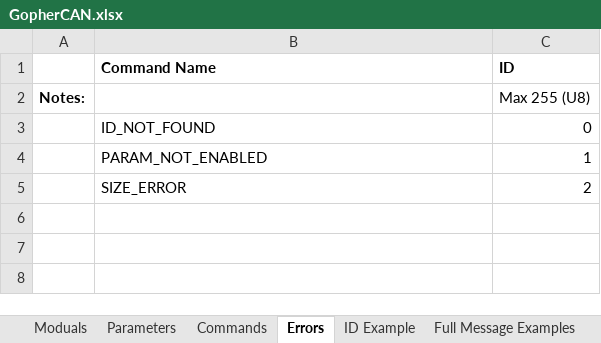
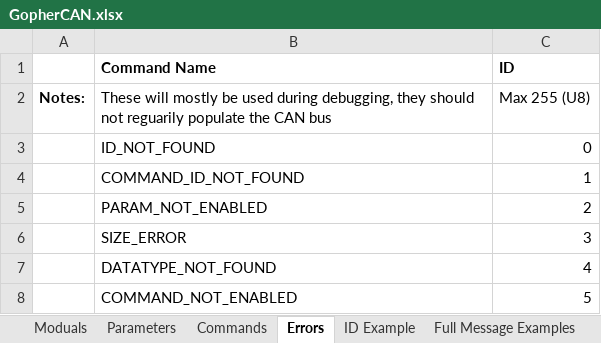
Before and after one commit to gopher-motorsports/gophercan-lib, an Excel workbook: GopherCAN.xlsx, sheet Errors, drawn as a sheet; values as stored, in another font and other column widths than the file's, no borders; addresses are those after the commit; the diff names each change by its address in the sheet, - before the commit and + after, or states it on an @@ line.

Commit message:
improved error handling during RX

```diff
--- a/GopherCAN.xlsx (sheet Errors)
+++ b/GopherCAN.xlsx (sheet Errors)
-B2 (Command Name): (empty)
+B2 (Command Name): These will mostly be used during debugging, they should not reguarily populate the CAN bus
+row 4:  | COMMAND_ID_NOT_FOUND | 1
-C5 (ID): 1
+C5 (ID): 2
-C6 (ID): 2
+C6 (ID): 3
+row 7:  | DATATYPE_NOT_FOUND | 4
+row 8:  | COMMAND_NOT_ENABLED | 5
```
Also changed, not shown: 3 other files.
